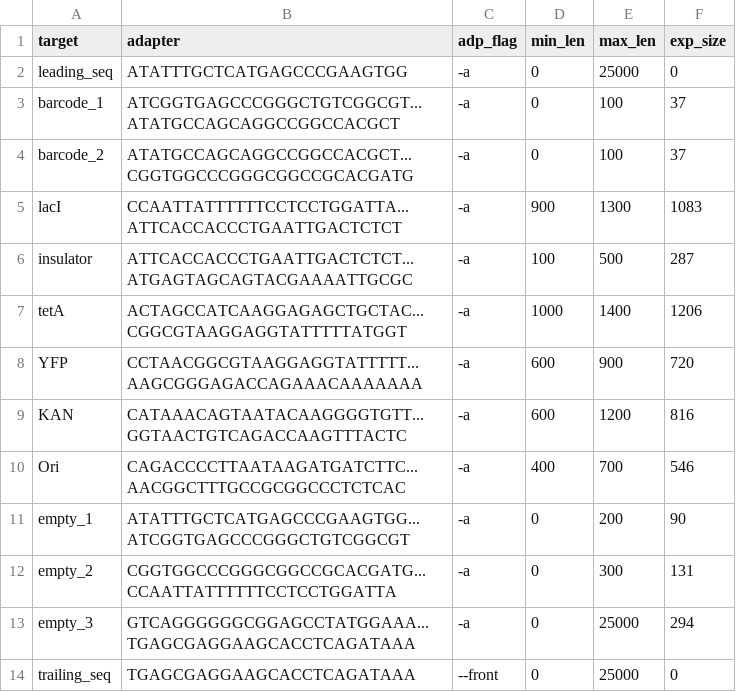
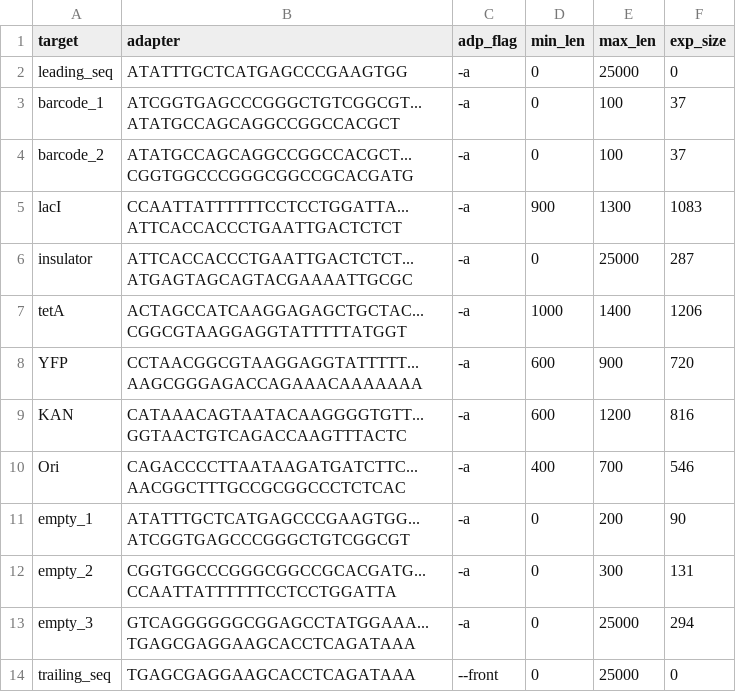
Before and after one commit to nate-d-olson/engineering-bio-lacI-landscape, a CSV file: targets.csv, drawn as a sheet.

Commit message:
removing filter size for insulator

```diff
--- a/targets.csv
+++ b/targets.csv
@@ -5,3 +5,3 @@ barcode_2,ATATGCCAGCAGGCCGGCCACGCT...CGGTGGCCCGGGCGGCCGCACGATG,-a,0,100,37
 lacI,CCAATTATTTTTTCCTCCTGGATTA...ATTCACCACCCTGAATTGACTCTCT,-a,900,1300,1083
-insulator,ATTCACCACCCTGAATTGACTCTCT...ATGAGTAGCAGTACGAAAATTGCGC,-a,100,500,287
+insulator,ATTCACCACCCTGAATTGACTCTCT...ATGAGTAGCAGTACGAAAATTGCGC,-a,0,25000,287
 tetA,ACTAGCCATCAAGGAGAGCTGCTAC...CGGCGTAAGGAGGTATTTTTATGGT,-a,1000,1400,1206
```
